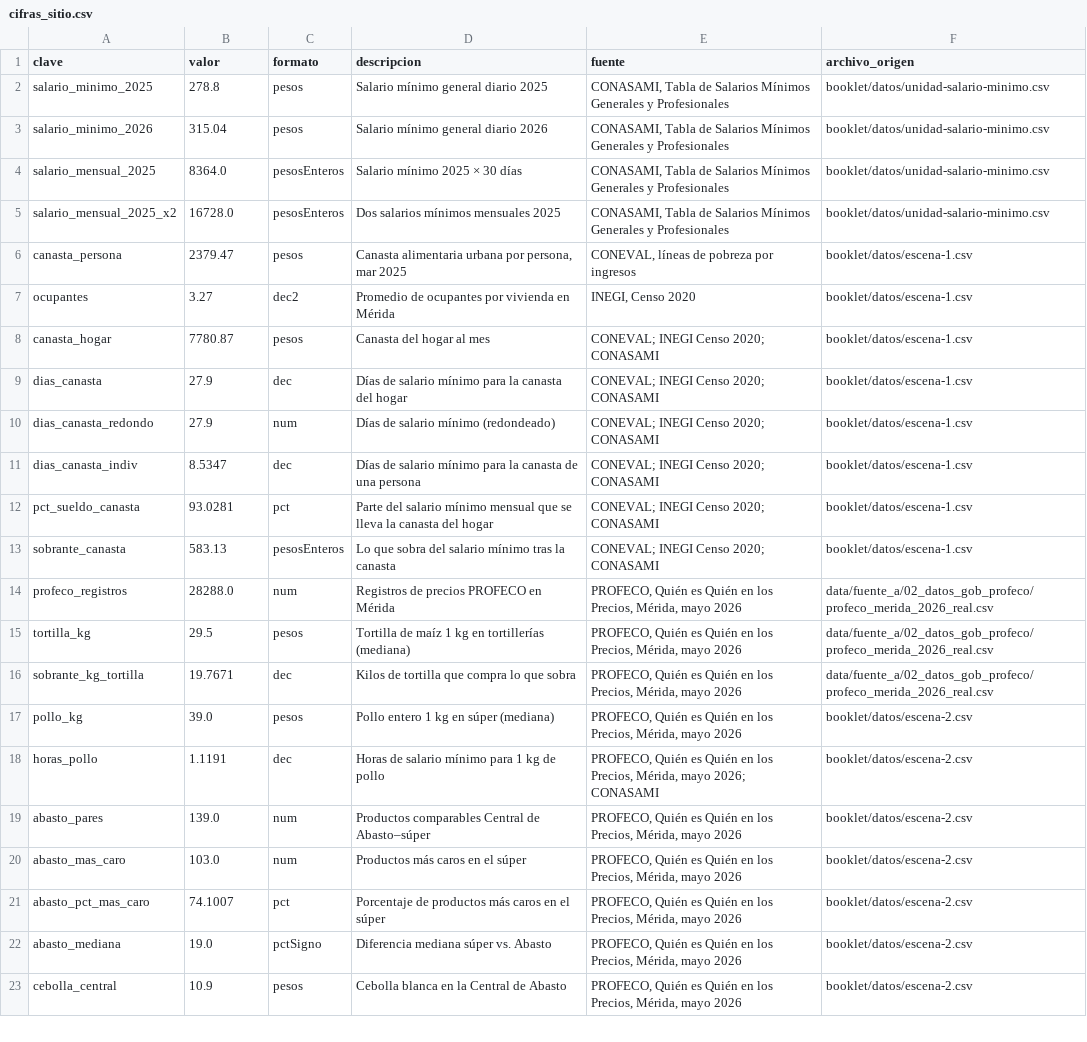
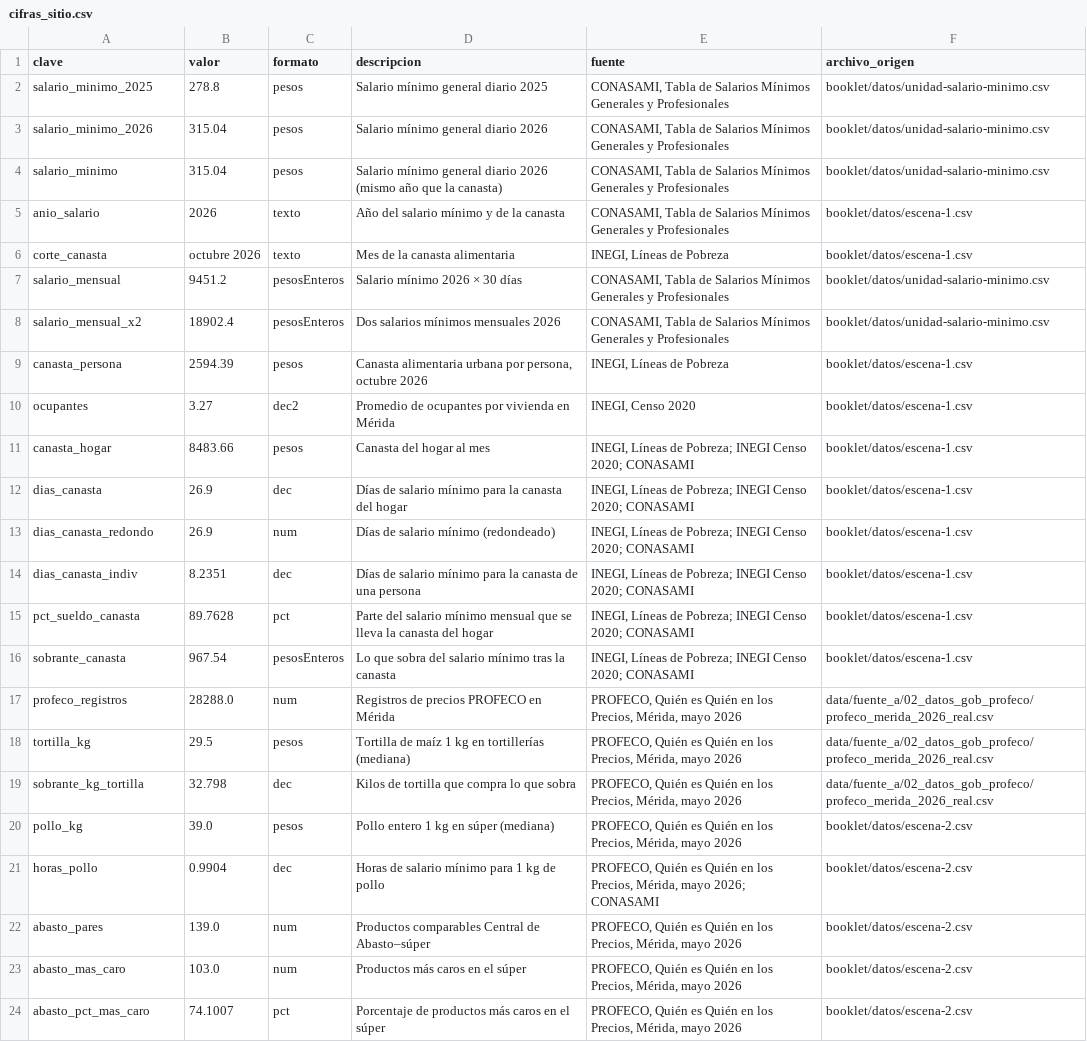
Before and after one commit to valnix140405/visual_modeling, a CSV file: data/web/cifras_sitio.csv, drawn as a sheet; only a part is shown; the shorter side is filled out with more unchanged rows.

```diff
--- a/data/web/cifras_sitio.csv
+++ b/data/web/cifras_sitio.csv
@@ -3,17 +3,20 @@ salario_minimo_2025,278.8,pesos,Salario mínimo general diario 2025,"CONASAMI, T
 salario_minimo_2026,315.04,pesos,Salario mínimo general diario 2026,"CONASAMI, Tabla de Salarios Mínimos Generales y Profesionales",booklet/datos/unidad-salario-minimo.csv
-salario_mensual_2025,8364.0,pesosEnteros,Salario mínimo 2025 × 30 días,"CONASAMI, Tabla de Salarios Mínimos Generales y Profesionales",booklet/datos/unidad-salario-minimo.csv
-salario_mensual_2025_x2,16728.0,pesosEnteros,Dos salarios mínimos mensuales 2025,"CONASAMI, Tabla de Salarios Mínimos Generales y Profesionales",booklet/datos/unidad-salario-minimo.csv
-canasta_persona,2379.47,pesos,"Canasta alimentaria urbana por persona, mar 2025","CONEVAL, líneas de pobreza por ingresos",booklet/datos/escena-1.csv
+salario_minimo,315.04,pesos,Salario mínimo general diario 2026 (mismo año que la canasta),"CONASAMI, Tabla de Salarios Mínimos Generales y Profesionales",booklet/datos/unidad-salario-minimo.csv
+anio_salario,2026,texto,Año del salario mínimo y de la canasta,"CONASAMI, Tabla de Salarios Mínimos Generales y Profesionales",booklet/datos/escena-1.csv
+corte_canasta,octubre 2026,texto,Mes de la canasta alimentaria,"INEGI, Líneas de Pobreza",booklet/datos/escena-1.csv
+salario_mensual,9451.2,pesosEnteros,Salario mínimo 2026 × 30 días,"CONASAMI, Tabla de Salarios Mínimos Generales y Profesionales",booklet/datos/unidad-salario-minimo.csv
+salario_mensual_x2,18902.4,pesosEnteros,Dos salarios mínimos mensuales 2026,"CONASAMI, Tabla de Salarios Mínimos Generales y Profesionales",booklet/datos/unidad-salario-minimo.csv
+canasta_persona,2594.39,pesos,"Canasta alimentaria urbana por persona, octubre 2026","INEGI, Líneas de Pobreza",booklet/datos/escena-1.csv
 ocupantes,3.27,dec2,Promedio de ocupantes por vivienda en Mérida,"INEGI, Censo 2020",booklet/datos/escena-1.csv
-canasta_hogar,7780.87,pesos,Canasta del hogar al mes,CONEVAL; INEGI Censo 2020; CONASAMI,booklet/datos/escena-1.csv
-dias_canasta,27.9,dec,Días de salario mínimo para la canasta del hogar,CONEVAL; INEGI Censo 2020; CONASAMI,booklet/datos/escena-1.csv
-dias_canasta_redondo,27.9,num,Días de salario mínimo (redondeado),CONEVAL; INEGI Censo 2020; CONASAMI,booklet/datos/escena-1.csv
-dias_canasta_indiv,8.5347,dec,Días de salario mínimo para la canasta de una persona,CONEVAL; INEGI Censo 2020; CONASAMI,booklet/datos/escena-1.csv
-pct_sueldo_canasta,93.0281,pct,Parte del salario mínimo mensual que se lleva la canasta del hogar,CONEVAL; INEGI Censo 2020; CONASAMI,booklet/datos/escena-1.csv
-sobrante_canasta,583.13,pesosEnteros,Lo que sobra del salario mínimo tras la canasta,CONEVAL; INEGI Censo 2020; CONASAMI,booklet/datos/escena-1.csv
+canasta_hogar,8483.66,pesos,Canasta del hogar al mes,"INEGI, Líneas de Pobreza; INEGI Censo 2020; CONASAMI",booklet/datos/escena-1.csv
+dias_canasta,26.9,dec,Días de salario mínimo para la canasta del hogar,"INEGI, Líneas de Pobreza; INEGI Censo 2020; CONASAMI",booklet/datos/escena-1.csv
+dias_canasta_redondo,26.9,num,Días de salario mínimo (redondeado),"INEGI, Líneas de Pobreza; INEGI Censo 2020; CONASAMI",booklet/datos/escena-1.csv
+dias_canasta_indiv,8.2351,dec,Días de salario mínimo para la canasta de una persona,"INEGI, Líneas de Pobreza; INEGI Censo 2020; CONASAMI",booklet/datos/escena-1.csv
+pct_sueldo_canasta,89.7628,pct,Parte del salario mínimo mensual que se lleva la canasta del hogar,"INEGI, Líneas de Pobreza; INEGI Censo 2020; CONASAMI",booklet/datos/escena-1.csv
+sobrante_canasta,967.54,pesosEnteros,Lo que sobra del salario mínimo tras la canasta,"INEGI, Líneas de Pobreza; INEGI Censo 2020; CONASAMI",booklet/datos/escena-1.csv
 profeco_registros,28288.0,num,Registros de precios PROFECO en Mérida,"PROFECO, Quién es Quién en los Precios, Mérida, mayo 2026",data/fuente_a/02_datos_gob_profeco/profeco_merida_2026_real.csv
 tortilla_kg,29.5,pesos,Tortilla de maíz 1 kg en tortillerías (mediana),"PROFECO, Quién es Quién en los Precios, Mérida, mayo 2026",data/fuente_a/02_datos_gob_profeco/profeco_merida_2026_real.csv
-sobrante_kg_tortilla,19.7671,dec,Kilos de tortilla que compra lo que sobra,"PROFECO, Quién es Quién en los Precios, Mérida, mayo 2026",data/fuente_a/02_datos_gob_profeco/profeco_merida_2026_real.csv
+sobrante_kg_tortilla,32.798,dec,Kilos de tortilla que compra lo que sobra,"PROFECO, Quién es Quién en los Precios, Mérida, mayo 2026",data/fuente_a/02_datos_gob_profeco/profeco_merida_2026_real.csv
 pollo_kg,39.0,pesos,Pollo entero 1 kg en súper (mediana),"PROFECO, Quién es Quién en los Precios, Mérida, mayo 2026",booklet/datos/escena-2.csv
-horas_pollo,1.1191,dec,Horas de salario mínimo para 1 kg de pollo,"PROFECO, Quién es Quién en los Precios, Mérida, mayo 2026; CONASAMI",booklet/datos/escena-2.csv
+horas_pollo,0.9904,dec,Horas de salario mínimo para 1 kg de pollo,"PROFECO, Quién es Quién en los Precios, Mérida, mayo 2026; CONASAMI",booklet/datos/escena-2.csv
 abasto_pares,139.0,num,Productos comparables Central de Abasto–súper,"PROFECO, Quién es Quién en los Precios, Mérida, mayo 2026",booklet/datos/escena-2.csv
```
Also changed, not shown: booklet/datos/escena-1.csv, reports/looker_studio/looker_07_catalogo_fuentes.csv, 29 other files.
